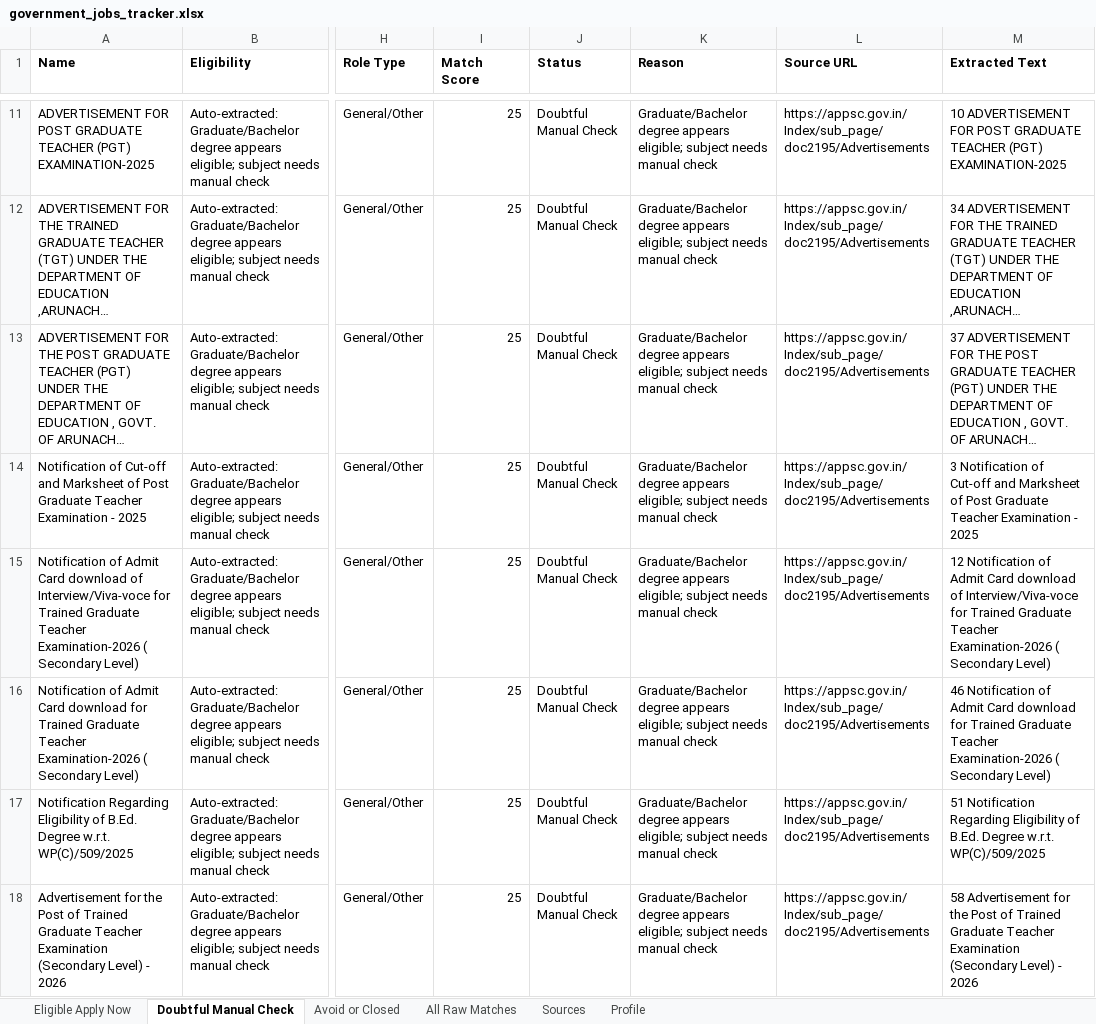
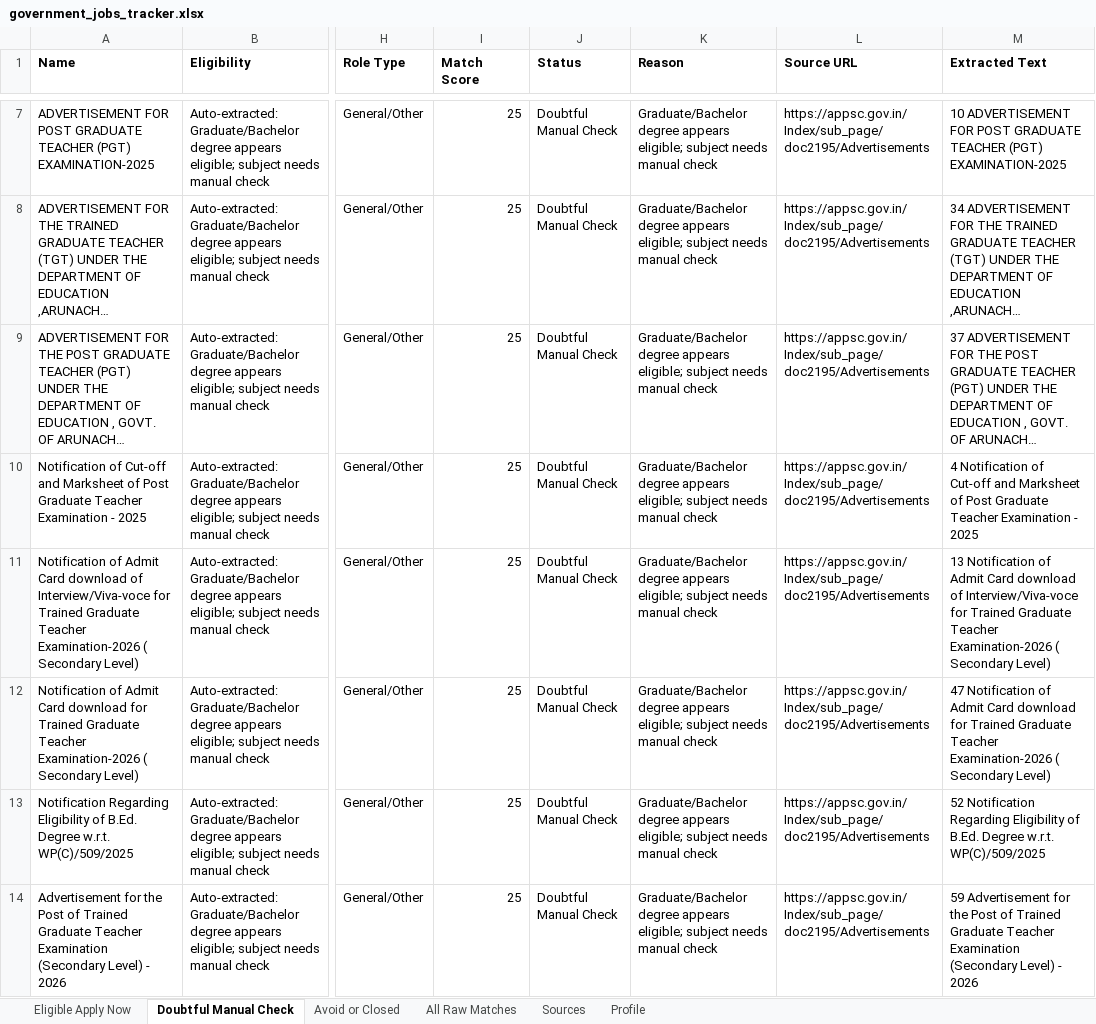
Before and after one commit to cshemant/LearnWithHemant, an Excel workbook: jobs/government_jobs_tracker.xlsx, sheet Doubtful Manual Check, drawn as a sheet; only a part is shown, gaps mark what is left out; long unchanged cells end in …; values as stored, in another font and other column widths than the file's, no borders; addresses are those after the commit; the diff covers the shown part only; the diff names each change by its address in the sheet, - before the commit and + after, or states it on an @@ line.

```diff
--- a/jobs/government_jobs_tracker.xlsx (sheet Doubtful Manual Check)
+++ b/jobs/government_jobs_tracker.xlsx (sheet Doubtful Manual Check)
-M10 (Extracted Text): 3 Notification of…
+M10 (Extracted Text): 4 Notification of…
-M11 (Extracted Text): 12 Notification of…
+M11 (Extracted Text): 13 Notification of…
-M12 (Extracted Text): 46 Notification of…
+M12 (Extracted Text): 47 Notification of…
-M13 (Extracted Text): 51 Notification Regarding…
+M13 (Extracted Text): 52 Notification Regarding…
-M14 (Extracted Text): 58 Advertisement for…
+M14 (Extracted Text): 59 Advertisement for…
```
Also changed, not shown: 4 removed rows and 15 edited cells elsewhere in this sheet, sheet All Raw Matches, sheet Avoid or Closed, 30 other files.
